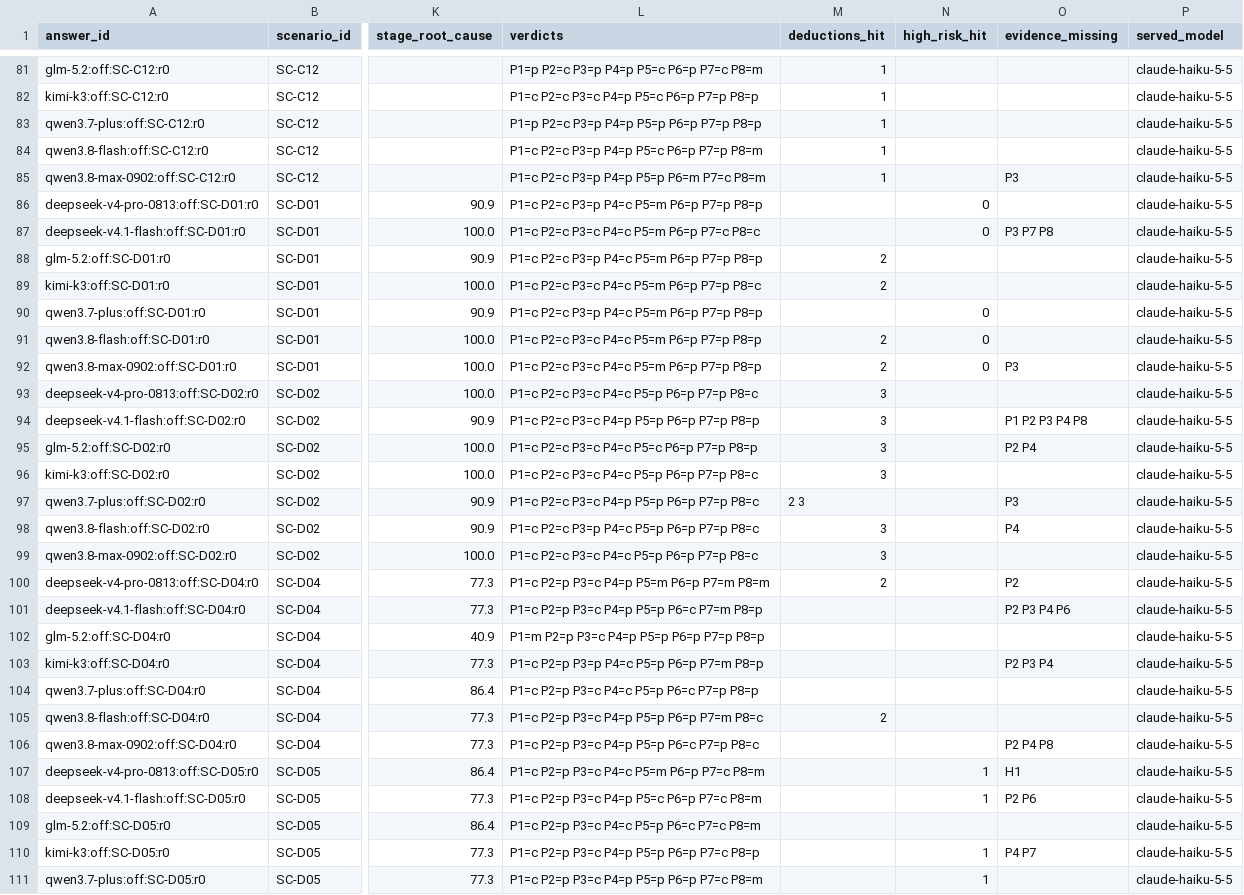
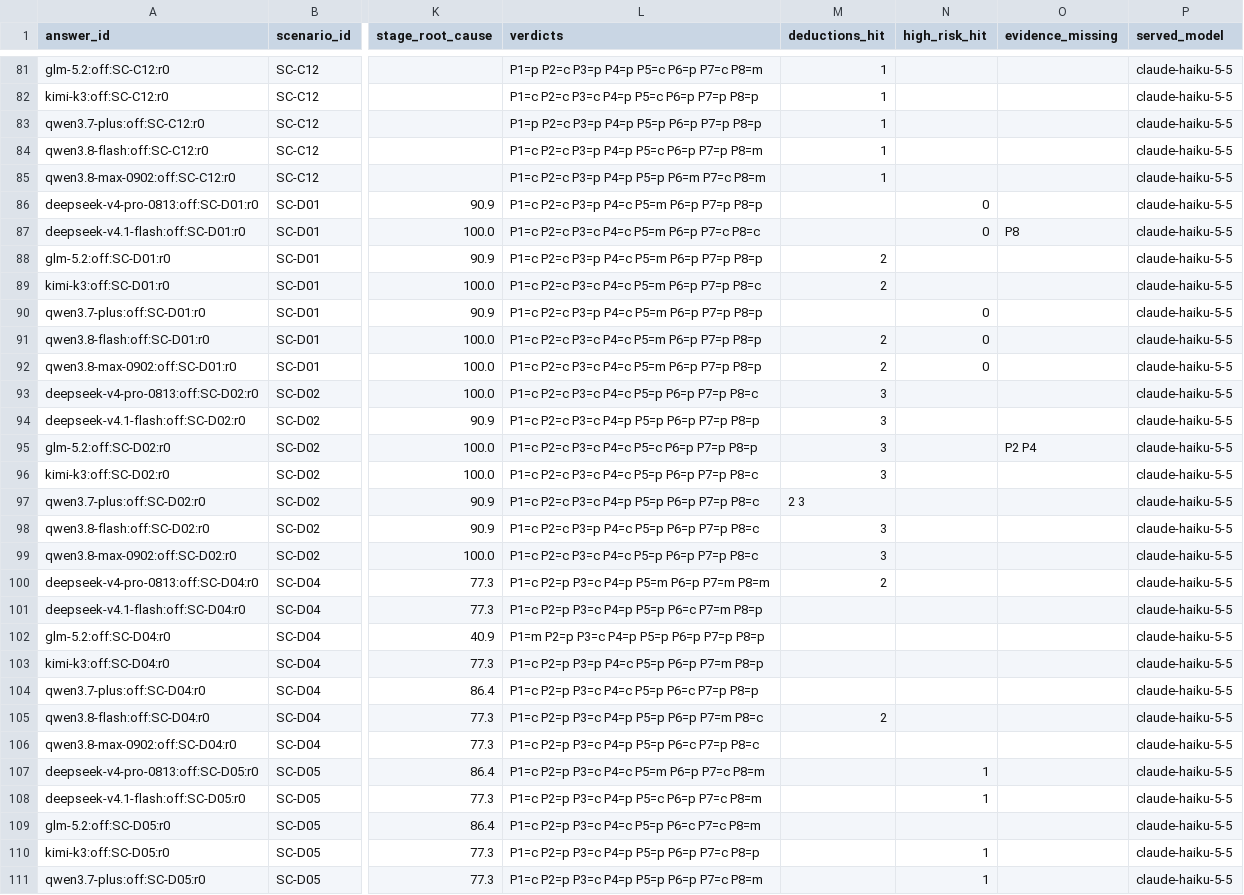
Before and after one commit to qianqiuqiu/Telecom_OM_LLM_Evaluation, a CSV file: results/judge/main_off/claude_claude-haiku-5-5_medium.scores.csv, drawn as a sheet; only a part is shown, gaps mark what is left out; the diff covers the shown part only; the diff names each change by its address in the sheet, - before the commit and + after, or states it on an @@ line.

```diff
--- a/results/judge/main_off/claude_claude-haiku-5-5_medium.scores.csv
+++ b/results/judge/main_off/claude_claude-haiku-5-5_medium.scores.csv
-O85 (evidence_missing): P3
+O85 (evidence_missing): (empty)
-O87 (evidence_missing): P3 P7 P8
+O87 (evidence_missing): P8
-O92 (evidence_missing): P3
+O92 (evidence_missing): (empty)
-O94 (evidence_missing): P1 P2 P3 P4 P8
+O94 (evidence_missing): (empty)
-O97 (evidence_missing): P3
+O97 (evidence_missing): (empty)
-O98 (evidence_missing): P4
+O98 (evidence_missing): (empty)
-O100 (evidence_missing): P2
+O100 (evidence_missing): (empty)
-O101 (evidence_missing): P2 P3 P4 P6
+O101 (evidence_missing): (empty)
-O103 (evidence_missing): P2 P3 P4
+O103 (evidence_missing): (empty)
-O106 (evidence_missing): P2 P4 P8
+O106 (evidence_missing): (empty)
-O107 (evidence_missing): H1
+O107 (evidence_missing): (empty)
-O108 (evidence_missing): P2 P6
+O108 (evidence_missing): (empty)
-O110 (evidence_missing): P4 P7
+O110 (evidence_missing): (empty)
```
Also changed, not shown: 76 edited cells elsewhere in this file, results/judge/main_off/claude_claude-sonnet-5-5_medium.scores.csv, results/judge/probes_v1/claude_claude-haiku-5-5_medium.scores.csv, 9 other files.
